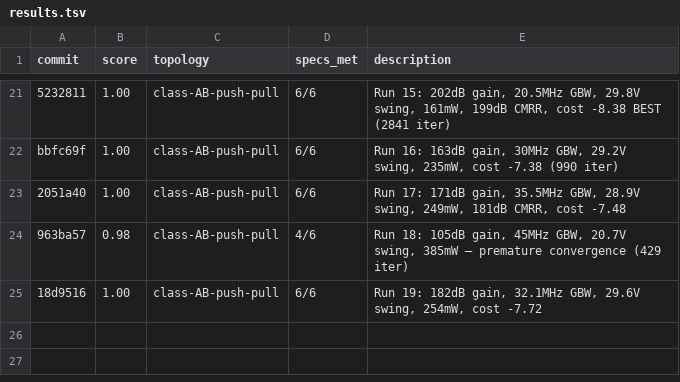
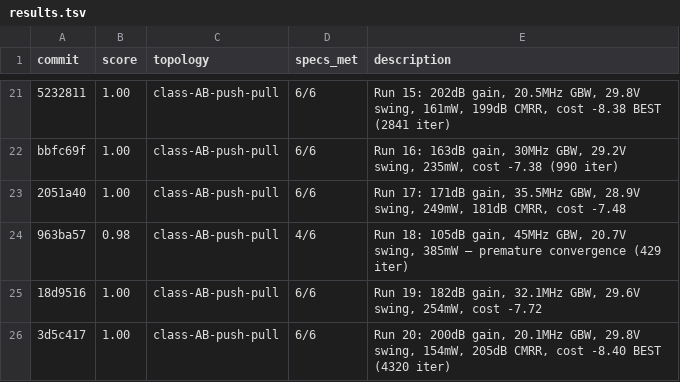
Before and after one commit to edonD/opamp, a TSV file: results.tsv, drawn as a sheet; only a part is shown, gaps mark what is left out.

```diff
--- a/results.tsv
+++ b/results.tsv
@@ -25 +25,2 @@ bbfc69f	1.00	class-AB-push-pull	6/6	Run 16: 163dB gain, 30MHz GBW, 29.2V swing,
 18d9516	1.00	class-AB-push-pull	6/6	Run 19: 182dB gain, 32.1MHz GBW, 29.6V swing, 254mW, cost -7.72
+3d5c417	1.00	class-AB-push-pull	6/6	Run 20: 200dB gain, 20.1MHz GBW, 29.8V swing, 154mW, 205dB CMRR, cost -8.40 BEST (4320 iter)
```
Also changed, not shown: best_parameters.csv, 1 other file.
